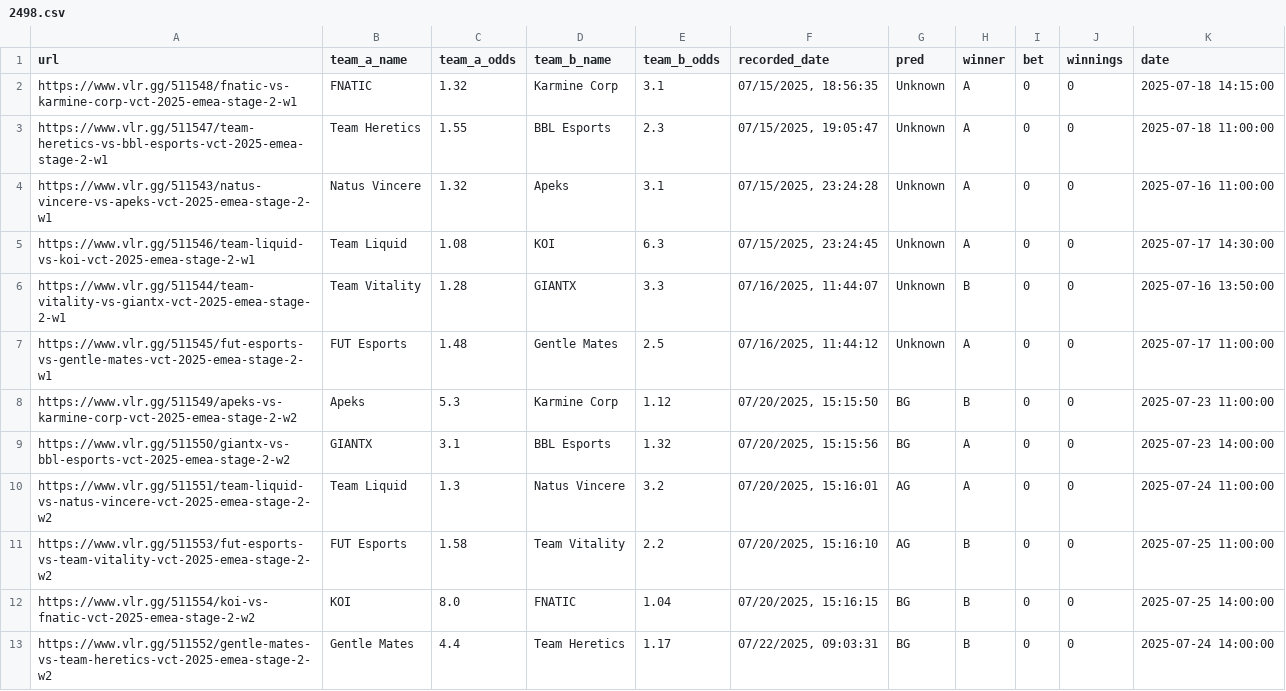
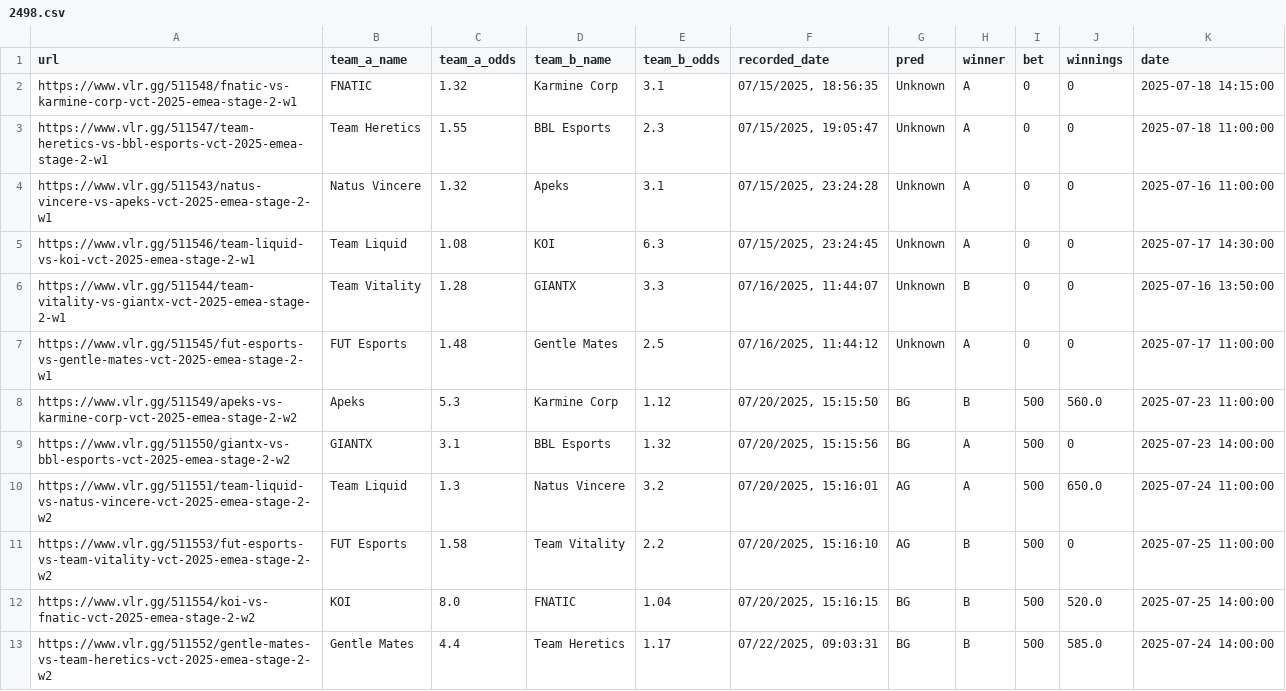
Before and after one commit to mrshmllow/platchat-backtest, a CSV file: 2498.csv, drawn as a sheet.

```diff
--- a/2498.csv
+++ b/2498.csv
@@ -7,7 +7,7 @@ https://www.vlr.gg/511544/team-vitality-vs-giantx-vct-2025-emea-stage-2-w1	Team
 https://www.vlr.gg/511545/fut-esports-vs-gentle-mates-vct-2025-emea-stage-2-w1	FUT Esports	1.48	Gentle Mates	2.5	07/16/2025, 11:44:12	Unknown	A	0	0	2025-07-17 11:00:00
-https://www.vlr.gg/511549/apeks-vs-karmine-corp-vct-2025-emea-stage-2-w2	Apeks	5.3	Karmine Corp	1.12	07/20/2025, 15:15:50	BG	B	0	0	2025-07-23 11:00:00
-https://www.vlr.gg/511550/giantx-vs-bbl-esports-vct-2025-emea-stage-2-w2	GIANTX	3.1	BBL Esports	1.32	07/20/2025, 15:15:56	BG	A	0	0	2025-07-23 14:00:00
-https://www.vlr.gg/511551/team-liquid-vs-natus-vincere-vct-2025-emea-stage-2-w2	Team Liquid	1.3	Natus Vincere	3.2	07/20/2025, 15:16:01	AG	A	0	0	2025-07-24 11:00:00
-https://www.vlr.gg/511553/fut-esports-vs-team-vitality-vct-2025-emea-stage-2-w2	FUT Esports	1.58	Team Vitality	2.2	07/20/2025, 15:16:10	AG	B	0	0	2025-07-25 11:00:00
-https://www.vlr.gg/511554/koi-vs-fnatic-vct-2025-emea-stage-2-w2	KOI	8.0	FNATIC	1.04	07/20/2025, 15:16:15	BG	B	0	0	2025-07-25 14:00:00
-https://www.vlr.gg/511552/gentle-mates-vs-team-heretics-vct-2025-emea-stage-2-w2	Gentle Mates	4.4	Team Heretics	1.17	07/22/2025, 09:03:31	BG	B	0	0	2025-07-24 14:00:00
+https://www.vlr.gg/511549/apeks-vs-karmine-corp-vct-2025-emea-stage-2-w2	Apeks	5.3	Karmine Corp	1.12	07/20/2025, 15:15:50	BG	B	500	560.0	2025-07-23 11:00:00
+https://www.vlr.gg/511550/giantx-vs-bbl-esports-vct-2025-emea-stage-2-w2	GIANTX	3.1	BBL Esports	1.32	07/20/2025, 15:15:56	BG	A	500	0	2025-07-23 14:00:00
+https://www.vlr.gg/511551/team-liquid-vs-natus-vincere-vct-2025-emea-stage-2-w2	Team Liquid	1.3	Natus Vincere	3.2	07/20/2025, 15:16:01	AG	A	500	650.0	2025-07-24 11:00:00
+https://www.vlr.gg/511553/fut-esports-vs-team-vitality-vct-2025-emea-stage-2-w2	FUT Esports	1.58	Team Vitality	2.2	07/20/2025, 15:16:10	AG	B	500	0	2025-07-25 11:00:00
+https://www.vlr.gg/511554/koi-vs-fnatic-vct-2025-emea-stage-2-w2	KOI	8.0	FNATIC	1.04	07/20/2025, 15:16:15	BG	B	500	520.0	2025-07-25 14:00:00
+https://www.vlr.gg/511552/gentle-mates-vs-team-heretics-vct-2025-emea-stage-2-w2	Gentle Mates	4.4	Team Heretics	1.17	07/22/2025, 09:03:31	BG	B	500	585.0	2025-07-24 14:00:00
```
Also changed, not shown: 2500.csv, 2501.csv.
